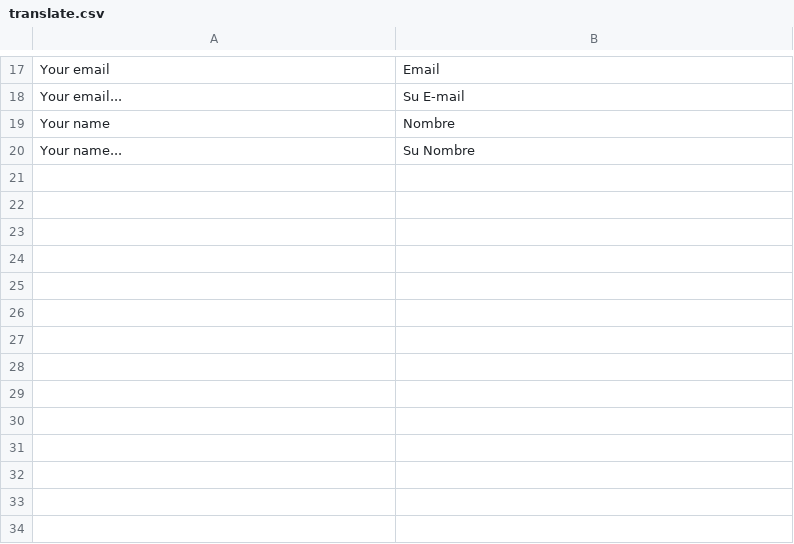
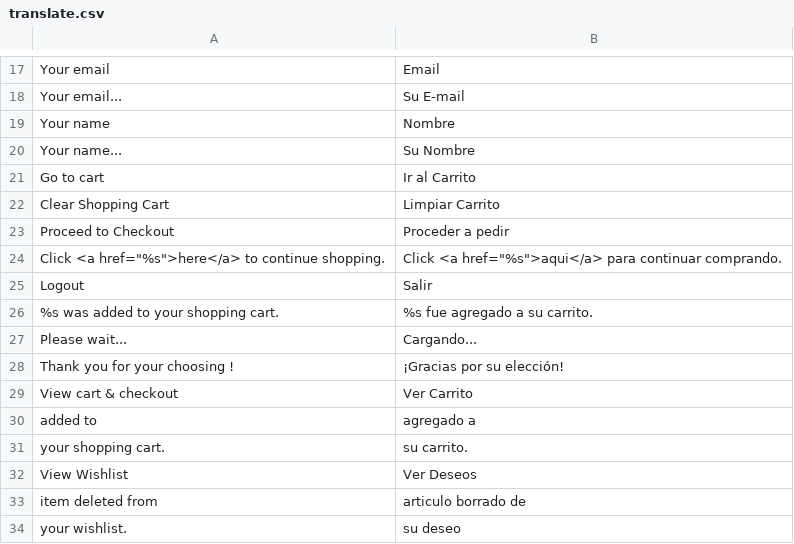
Before and after one commit to womza/jemascol, a CSV file: app/design/frontend/default/sm_parna/locale/es_ES/translate.csv, drawn as a sheet; only a part is shown, gaps mark what is left out; the diff names each change by its address in the sheet, - before the commit and + after, or states it on an @@ line.

Commit message:
Updated text for shopping

```diff
--- a/app/design/frontend/default/sm_parna/locale/es_ES/translate.csv
+++ b/app/design/frontend/default/sm_parna/locale/es_ES/translate.csv
+row 21: Go to cart | Ir al Carrito
+row 22: Clear Shopping Cart | Limpiar Carrito
+row 23: Proceed to Checkout | Proceder a pedir
+row 24: Click <a href="%s">here</a> to continue shopping. | Click <a href="%s">aqui</a> para continuar comprando.
+row 25: Logout | Salir
+row 26: %s was added to your shopping cart. | %s fue agregado a su carrito.
+row 27: Please wait... | Cargando...
+row 28: Thank you for your choosing ! | ¡Gracias por su elección!
+row 29: View cart & checkout | Ver Carrito
+row 30: added to | agregado a
+row 31: your shopping cart. | su carrito.
+row 32: View Wishlist | Ver Deseos
+row 33: item deleted from | articulo borrado de
+row 34: your wishlist. | su deseo
```
Also changed, not shown: 2 other files.
